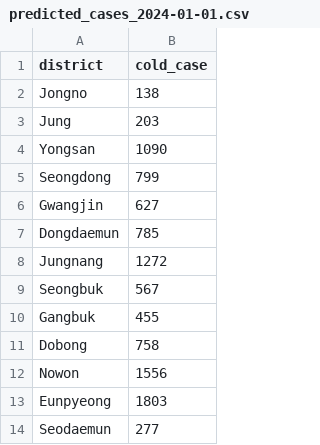
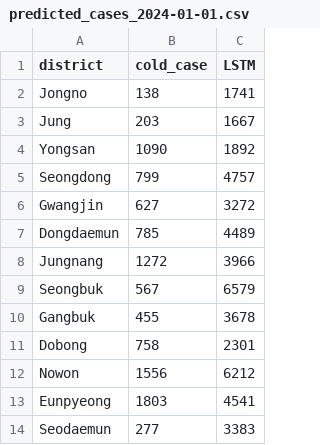
Before and after one commit to kkingeo/Bigcontest2024, a CSV file: predicted_cases_2024-01-01.csv, drawn as a sheet; only a part is shown; the diff names each change by its address in the sheet, - before the commit and + after, or states it on an @@ line.

Commit message:
Update predicted_cases_2024-01-01.csv

```diff
--- a/predicted_cases_2024-01-01.csv
+++ b/predicted_cases_2024-01-01.csv
+column C (LSTM), rows 2-14: 1741 | 1667 | 1892 | 4757 | 3272 | 4489 | 3966 | 6579 | 3678 | 2301 | 6212 | 4541 | 3383
```
